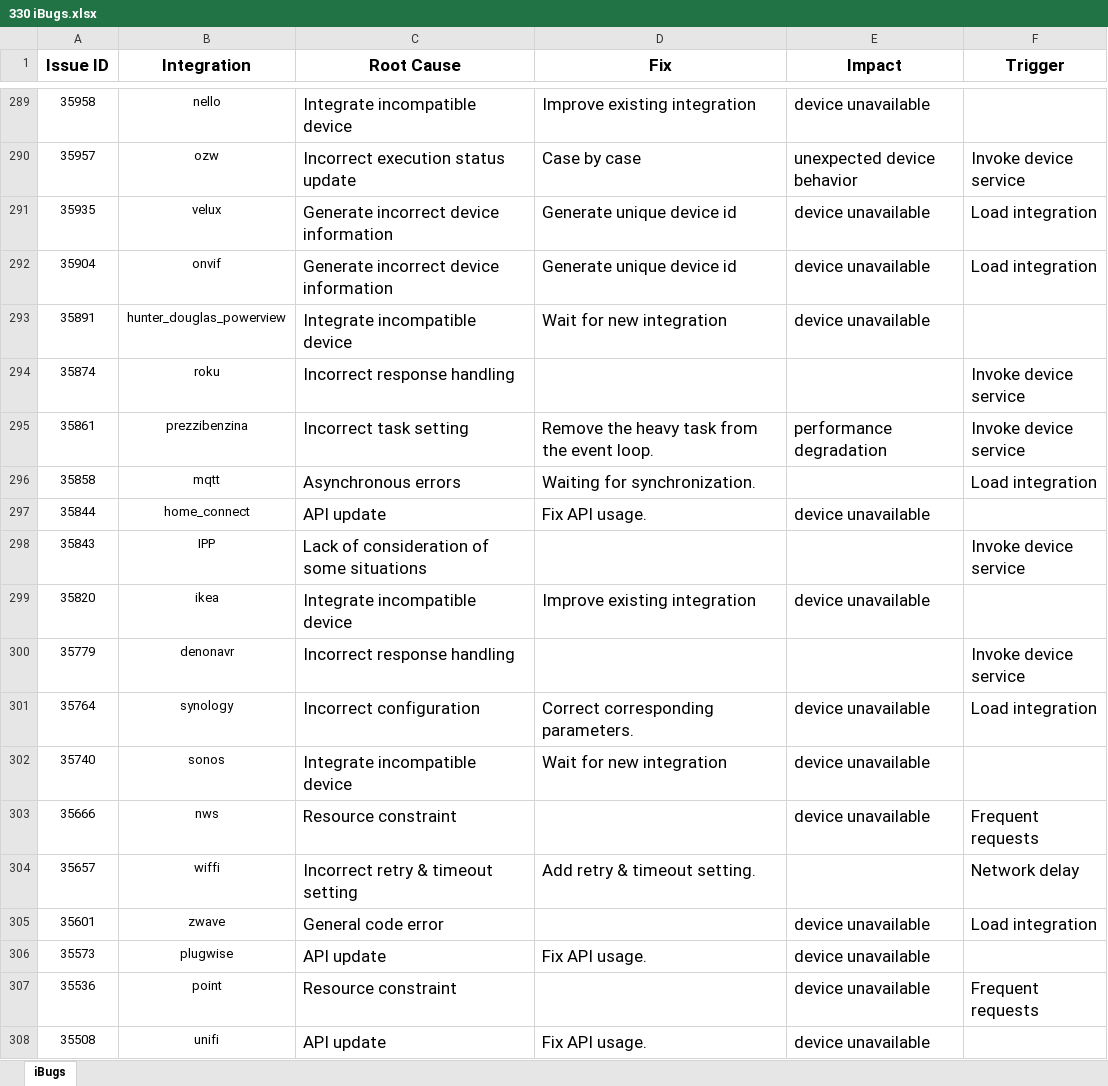
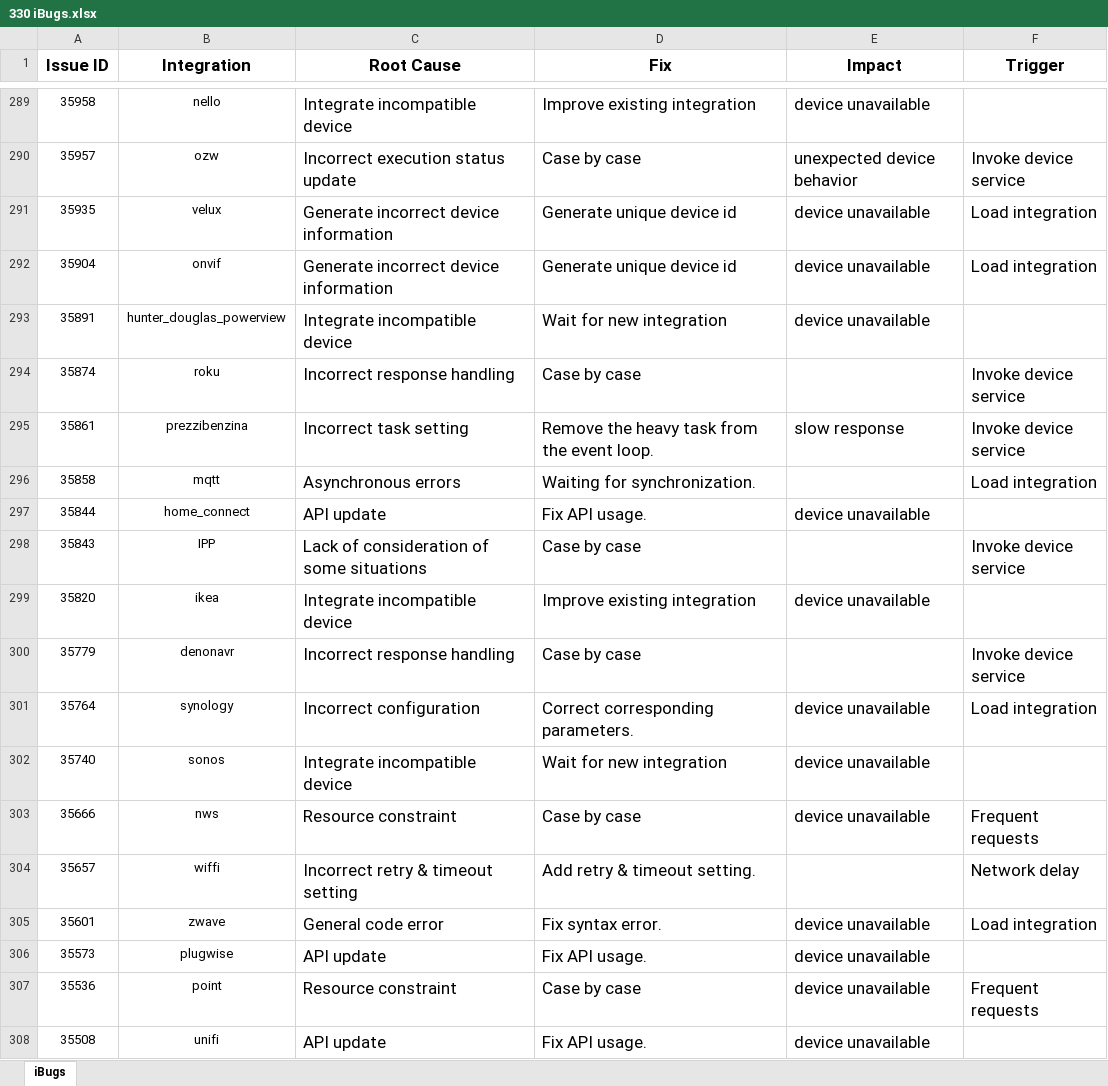
Before and after one commit to iBugsICSE/iBugs, an Excel workbook: 330 iBugs.xlsx, sheet iBugs, drawn as a sheet; only a part is shown, gaps mark what is left out; values as stored, in another font and other column widths than the file's, no borders; the diff covers the shown part only; the diff names each change by its address in the sheet, - before the commit and + after, or states it on an @@ line.

Commit message:
update data

```diff
--- a/330 iBugs.xlsx (sheet iBugs)
+++ b/330 iBugs.xlsx (sheet iBugs)
-D294 (Fix): (empty)
+D294 (Fix): Case by case
-E295 (Impact): performance degradation
+E295 (Impact): slow response
-D298 (Fix): (empty)
+D298 (Fix): Case by case
-D300 (Fix): (empty)
+D300 (Fix): Case by case
-D303 (Fix): (empty)
+D303 (Fix): Case by case
-D305 (Fix): (empty)
+D305 (Fix): Fix syntax error.
-D307 (Fix): (empty)
+D307 (Fix): Case by case
```
Also changed, not shown: 115 edited cells and cell formats elsewhere in this sheet.
